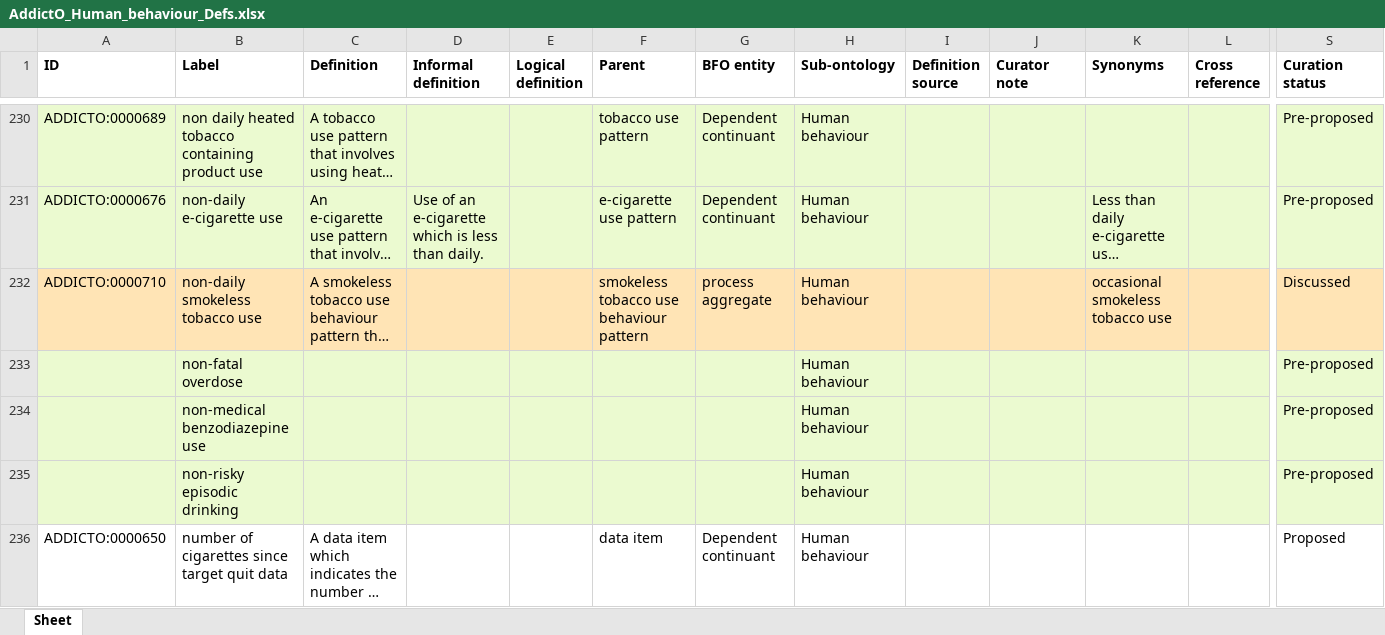
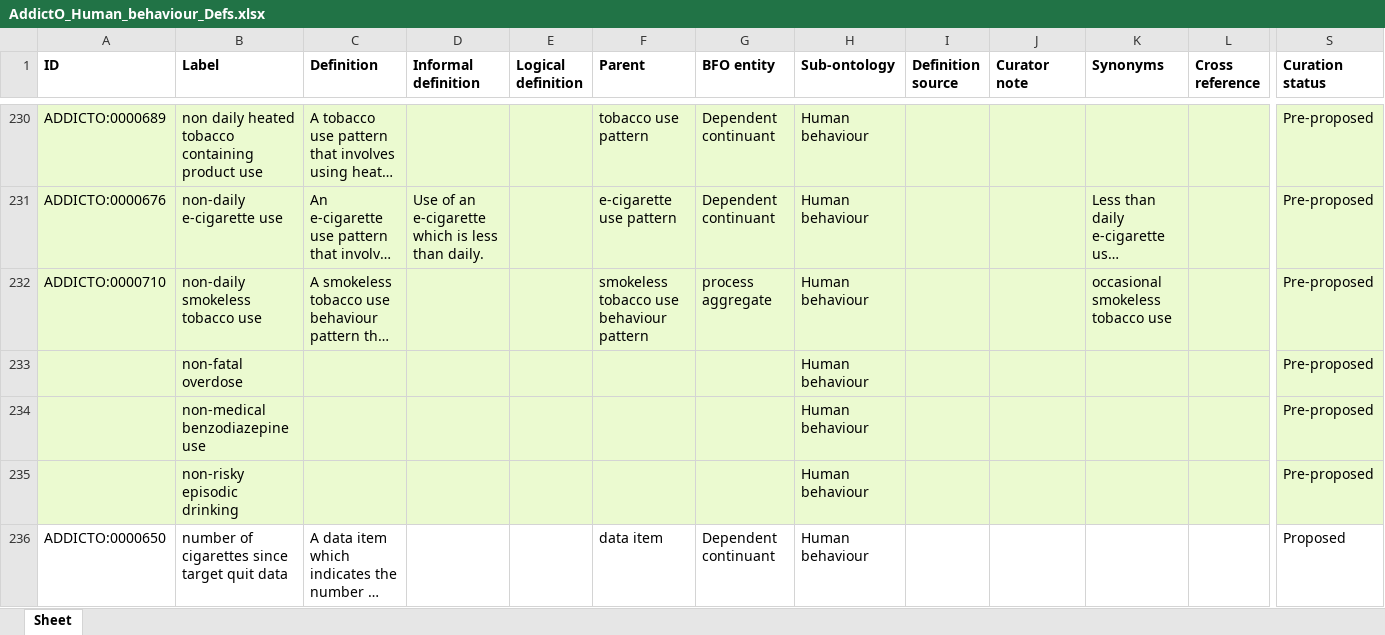
Before and after one commit to addicto-org/addiction-ontology, an Excel workbook: inputs/AddictO_Human_behaviour_Defs.xlsx, sheet Sheet, drawn as a sheet; only a part is shown, gaps mark what is left out; long unchanged cells end in …; values as stored, in another font and other column widths than the file's, no borders; the diff covers the shown part only; the diff names each change by its address in the sheet, - before the commit and + after, or states it on an @@ line.

Commit message:
Updating AddictO_Human_behaviour_Defs.xlsx
Set terms to Pre-proposed

```diff
--- a/inputs/AddictO_Human_behaviour_Defs.xlsx (sheet Sheet)
+++ b/inputs/AddictO_Human_behaviour_Defs.xlsx (sheet Sheet)
-A232:S232 fill: #FFE4B5
+A232:S232 fill: #EBFAD0
-S232 (Curation status): Discussed
+S232 (Curation status): Pre-proposed
```
Also changed, not shown: cell formats elsewhere in this sheet.
